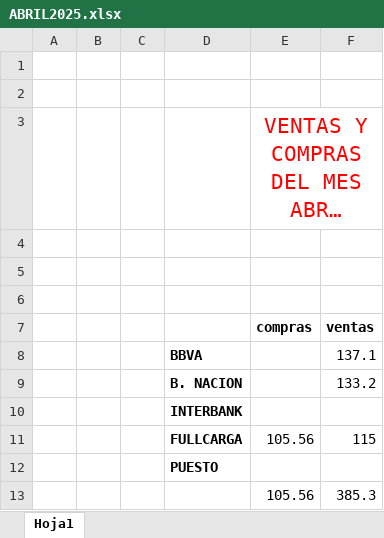
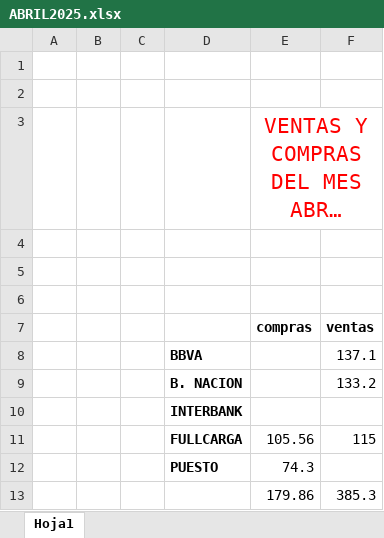
Before and after one commit to Smith-Fernandez/Boletas, an Excel workbook: Resumenes-compras-ventas/ABRIL2025.xlsx, sheet Hoja1, drawn as a sheet; long unchanged cells end in …; values as stored, in another font and other column widths than the file's, no borders; the diff names each change by its address in the sheet, - before the commit and + after, or states it on an @@ line.

Commit message:
cambios10052025

```diff
--- a/Resumenes-compras-ventas/ABRIL2025.xlsx (sheet Hoja1)
+++ b/Resumenes-compras-ventas/ABRIL2025.xlsx (sheet Hoja1)
-E12 (compras): (empty)
+E12 (compras): 74.3
-E13 (compras): 105.56
+E13 (compras): 179.86
```
